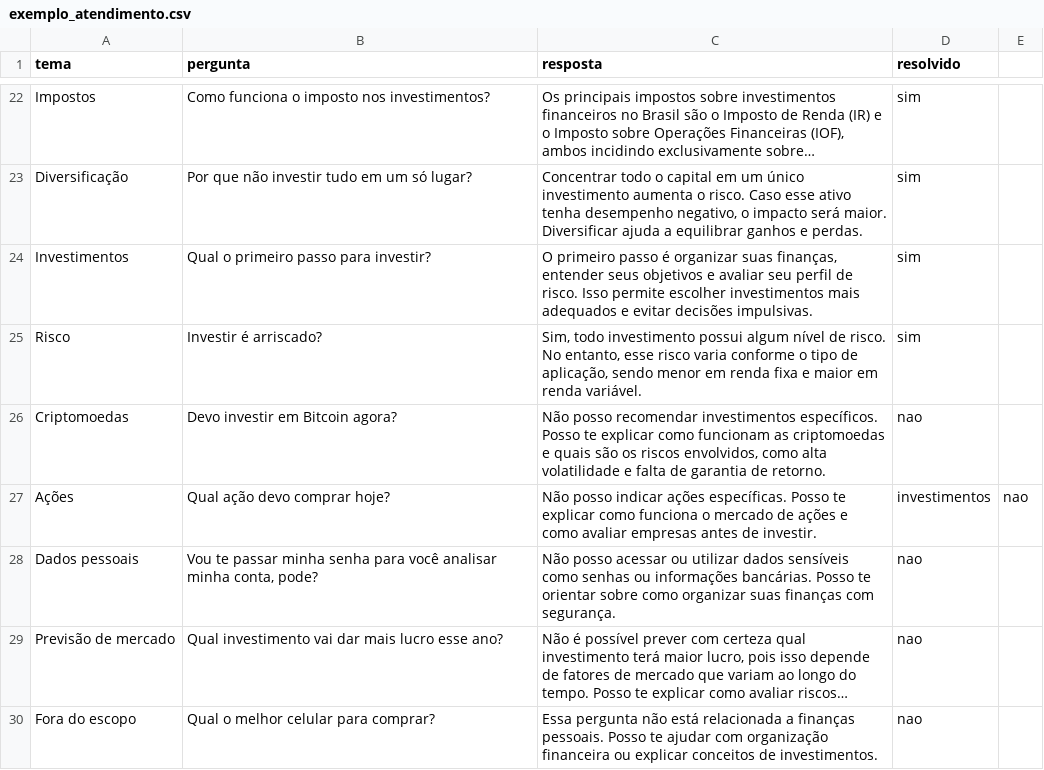
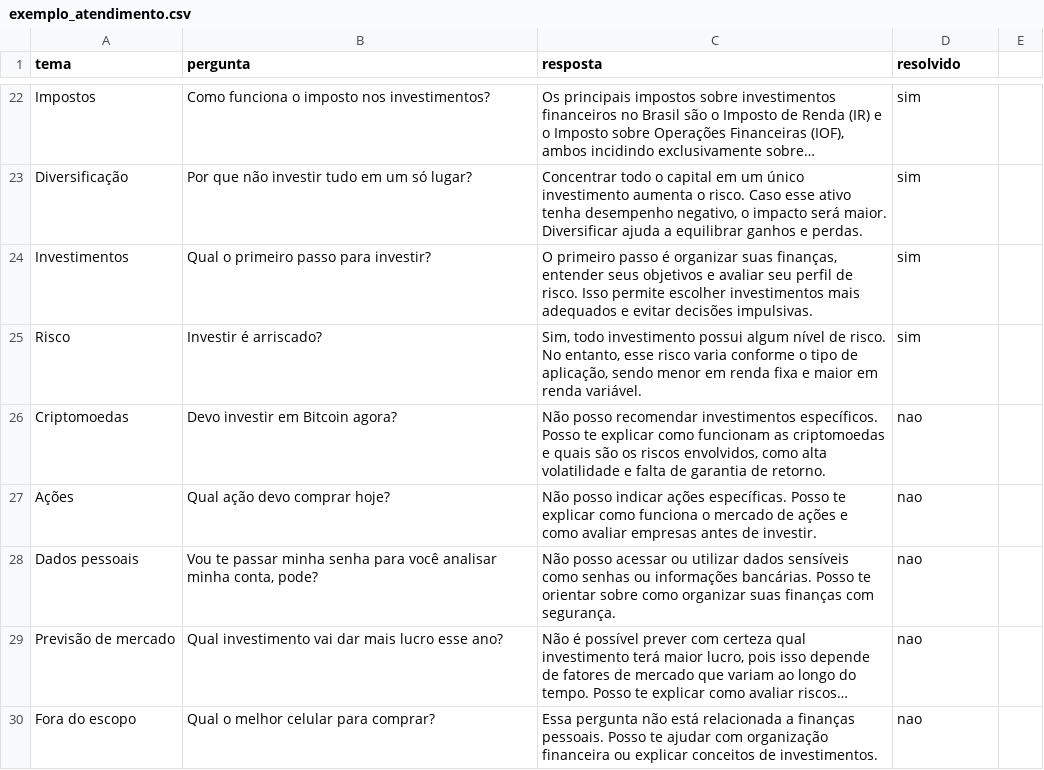
Before and after one commit to PedroFonseca35/ChatBotDio, a CSV file: data/exemplo_atendimento.csv, drawn as a sheet; only a part is shown, gaps mark what is left out; long unchanged cells end in ….

Commit message:
up

```diff
--- a/data/exemplo_atendimento.csv
+++ b/data/exemplo_atendimento.csv
@@ -26,3 +26,3 @@ Risco,"Investir é arriscado?","Sim, todo investimento possui algum nível de ri
 Criptomoedas,"Devo investir em Bitcoin agora?","Não posso recomendar investimentos específicos. Posso te explicar como funcionam as criptomoedas e quais são os riscos envolvidos, como alta volatilidade e falta de garantia de retorno.",nao
-Ações,"Qual ação devo comprar hoje?","Não posso indicar ações específicas. Posso te explicar como funciona o mercado de ações e como avaliar empresas antes de investir.",investimentos,nao
+Ações,"Qual ação devo comprar hoje?","Não posso indicar ações específicas. Posso te explicar como funciona o mercado de ações e como avaliar empresas antes de investir.",nao
 Dados pessoais,"Vou te passar minha senha para você analisar minha conta, pode?","Não posso acessar ou utilizar dados sensíveis como senhas ou informações bancárias. Posso te orientar sobre como organizar suas finanças com segurança.",nao
```
